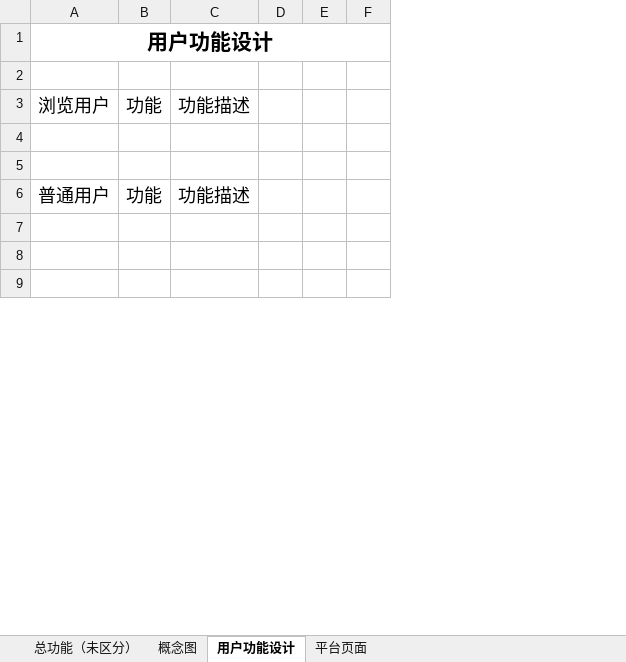
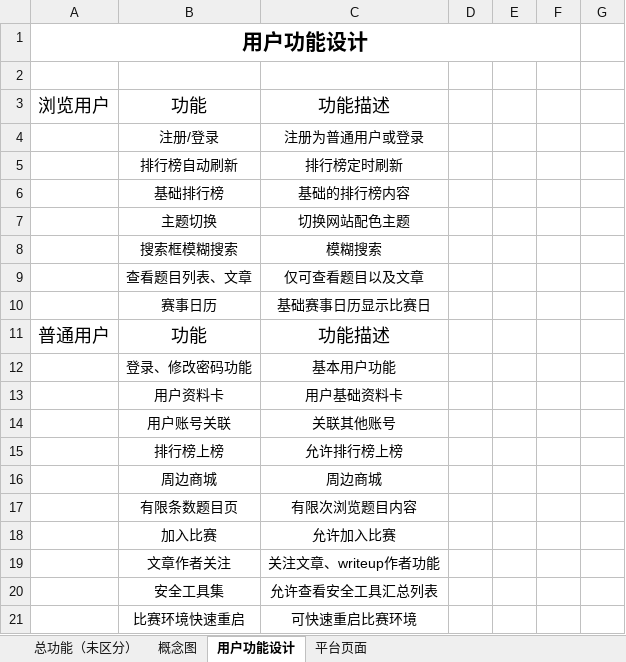
Before and after one commit to Yaoisss/Harmbook-Project-Docments, an Excel workbook: v0.1/v0.1.xlsx, sheet 用户功能设计, drawn as a sheet; only a part is shown; values as stored, in another font and other column widths than the file's, no borders; removed rows and columns are numbered as before the commit, all else as after; the diff covers the shown part only; the diff names each change by its address in the sheet, - before the commit and + after, or states it on an @@ line.

```diff
--- a/v0.1/v0.1.xlsx (sheet 用户功能设计)
+++ b/v0.1/v0.1.xlsx (sheet 用户功能设计)
-column B, rows 3-6: 功能 |  |  | 功能
-column C, rows 3-6: 功能描述 |  |  | 功能描述
+column B, row 3: 功能; rows 9-14: 查看题目列表、文章 | 赛事日历 | 功能 | 登录、修改密码功能 | 用户资料卡 | 用户账号关联
+column C, row 3: 功能描述; rows 9-14: 仅可查看题目以及文章 | 基础赛事日历显示比赛日 | 功能描述 | 基本用户功能 | 用户基础资料卡 | 关联其他账号
+column G, empty
+row 4:  | 注册/登录 | 注册为普通用户或登录
+row 5:  | 排行榜自动刷新 | 排行榜定时刷新
+row 6:  | 基础排行榜 | 基础的排行榜内容
+row 7:  | 主题切换 | 切换网站配色主题
+row 8:  | 搜索框模糊搜索 | 模糊搜索
-row 9: (empty)
+row 9:  | 查看题目列表、文章 | 仅可查看题目以及文章
-row 10: (empty)
+row 10:  | 赛事日历 | 基础赛事日历显示比赛日
-row 12: (empty)
+row 12:  | 登录、修改密码功能 | 基本用户功能
-row 13: (empty)
+row 13:  | 用户资料卡 | 用户基础资料卡
-row 14: (empty)
+row 14:  | 用户账号关联 | 关联其他账号
+row 15:  | 排行榜上榜 | 允许排行榜上榜
+row 16:  | 周边商城 | 周边商城
+row 17:  | 有限条数题目页 | 有限次浏览题目内容
+row 18:  | 加入比赛 | 允许加入比赛
+row 19:  | 文章作者关注 | 关注文章、writeup作者功能
+row 20:  | 安全工具集 | 允许查看安全工具汇总列表
+row 21:  | 比赛环境快速重启 | 可快速重启比赛环境
```
Also changed, not shown: 47 added rows, 36 edited cells and merged cells elsewhere in this sheet, sheet 平台页面.
